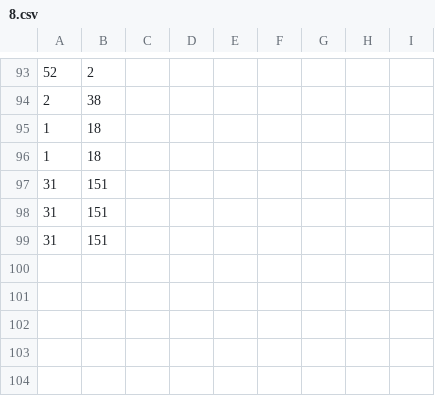
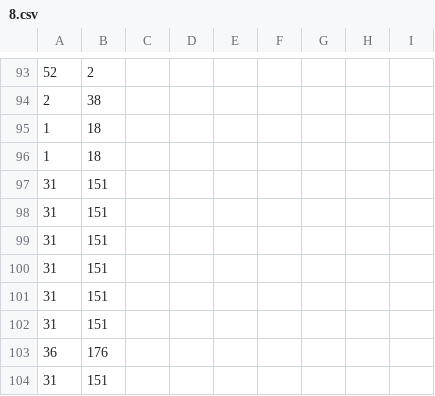
Before and after one commit to ElixandreBaldi/overlayChord, a CSV file: 8.csv, drawn as a sheet; only a part is shown, gaps mark what is left out.

```diff
--- a/8.csv
+++ b/8.csv
@@ -99 +99,6 @@
 31;151;
+31;151;
+31;151;
+31;151;
+36;176;
+31;151;
```
Also changed, not shown: 2 other files.
